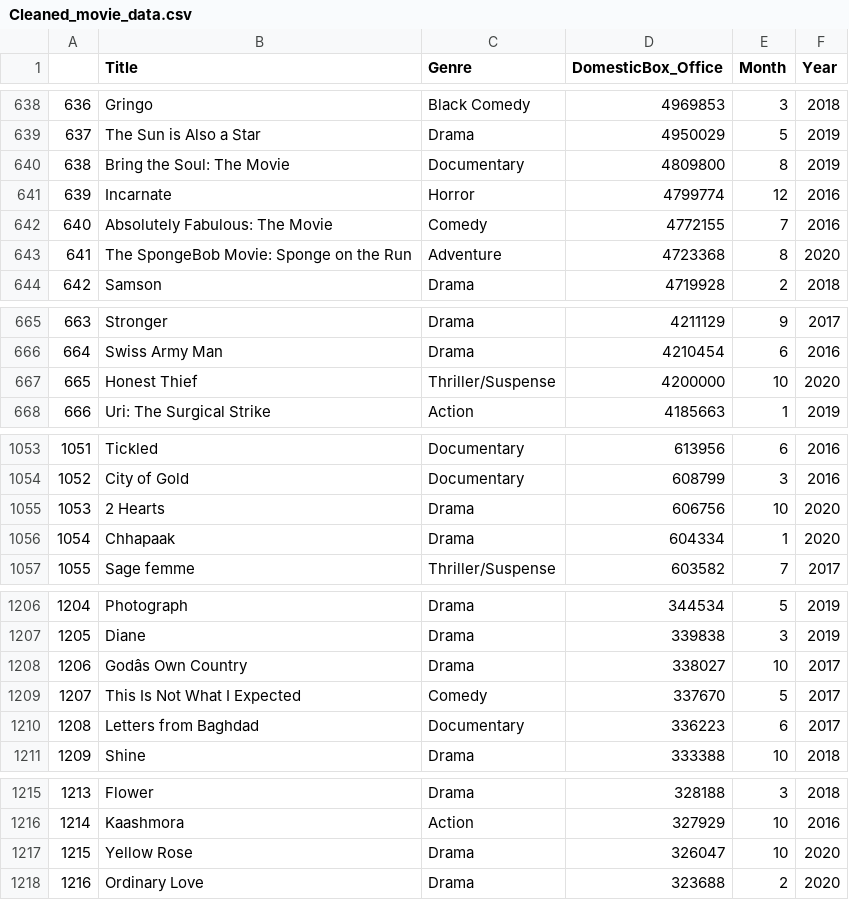
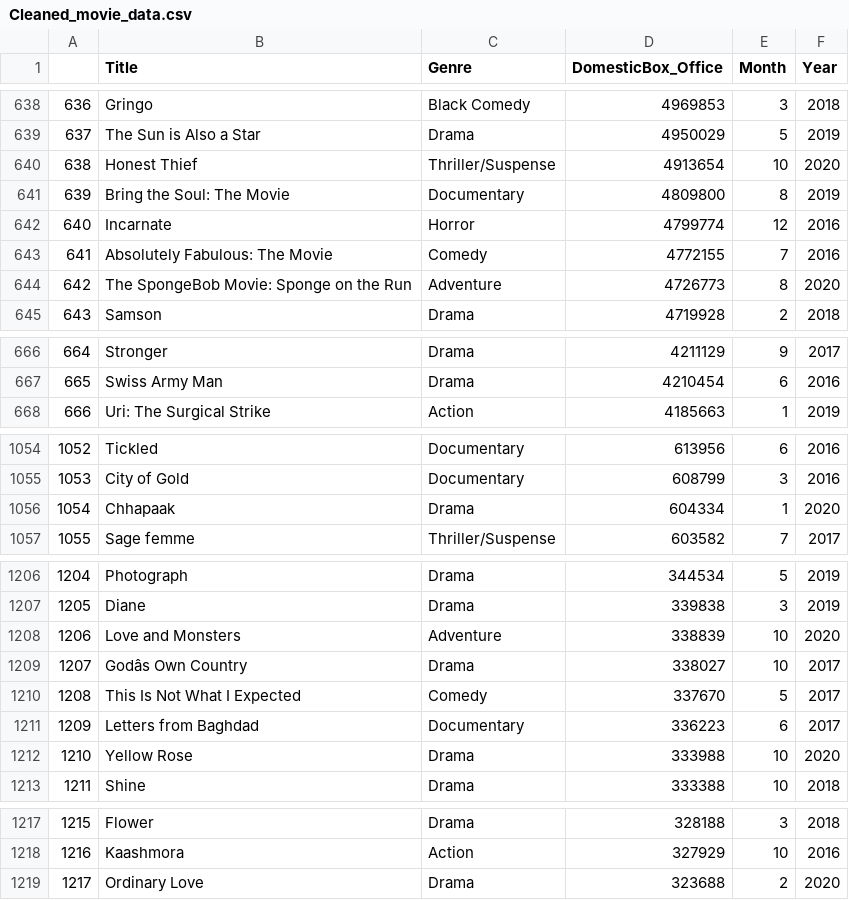
Before and after one commit to Deric-Williamson/Movie-Analysis_Microsoft, a CSV file: Cleaned_movie_data.csv, drawn as a sheet; only a part is shown, gaps mark what is left out; removed rows and columns are numbered as before the commit, all else as after; the diff covers the shown part only; the diff names each change by its address in the sheet, - before the commit and + after, or states it on an @@ line.

```diff
--- a/Cleaned_movie_data.csv
+++ b/Cleaned_movie_data.csv
@@ column A renumbered between rows 397 and 2450 @@
+row 640: 638 | Honest Thief | Thriller/Suspense | 4913654 | 10 | 2020
-D644 (DomesticBox_Office): 4723368
+D644 (DomesticBox_Office): 4726773
-row 667: 665 | Honest Thief | Thriller/Suspense | 4200000 | 10 | 2020
-row 1055: 1053 | 2 Hearts | Drama | 606756 | 10 | 2020
+row 1208: 1206 | Love and Monsters | Adventure | 338839 | 10 | 2020
+row 1212: 1210 | Yellow Rose | Drama | 333988 | 10 | 2020
-row 1217: 1215 | Yellow Rose | Drama | 326047 | 10 | 2020
```
Also changed, not shown: 9 added rows, 9 removed rows and 14 edited cells elsewhere in this file, 2 other files.
